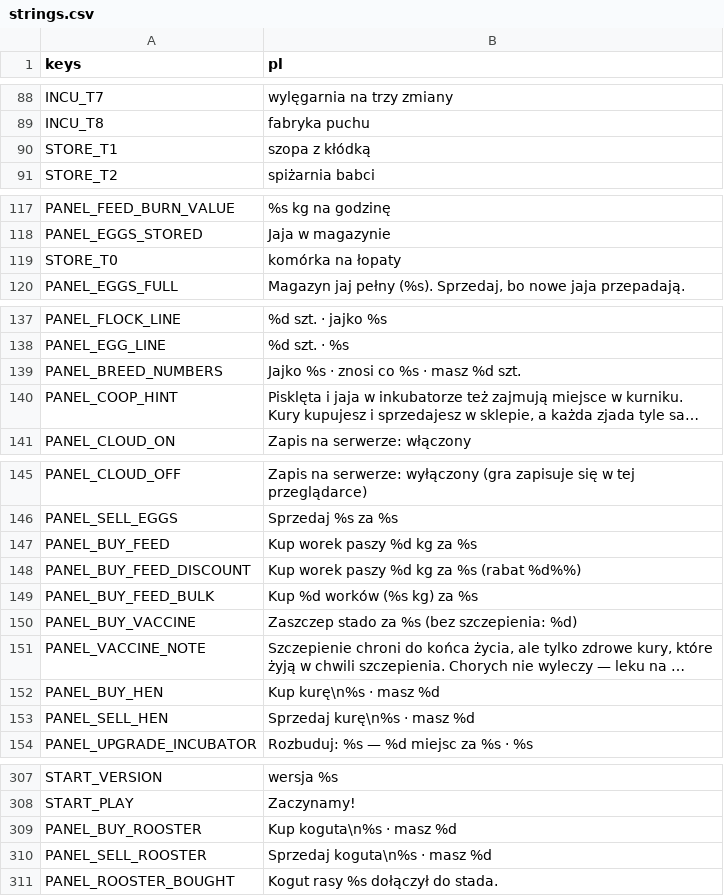
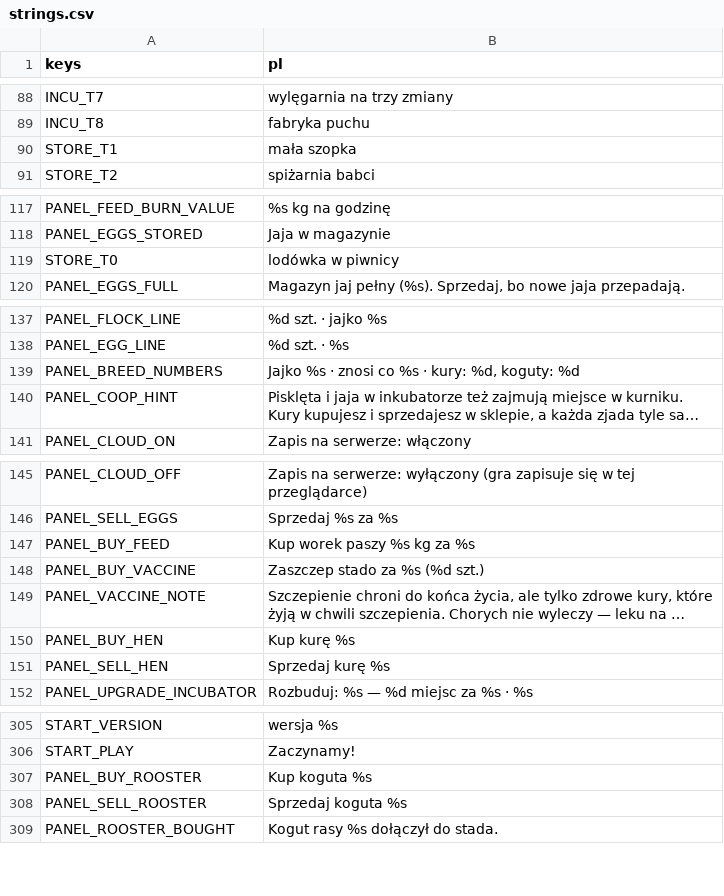
Before and after one commit to sodorn/kury, a CSV file: data/strings.csv, drawn as a sheet; only a part is shown, gaps mark what is left out; long unchanged cells end in …; removed rows and columns are numbered as before the commit, all else as after; the diff covers the shown part only; the diff names each change by its address in the sheet, - before the commit and + after, or states it on an @@ line.

```diff
--- a/data/strings.csv
+++ b/data/strings.csv
-B90 (pl): szopa z kłódką
+B90 (pl): mała szopka
-B119 (pl): komórka na łopaty
+B119 (pl): lodówka w piwnicy
-B139 (pl): Jajko %s · znosi co %s · masz %d szt.
+B139 (pl): Jajko %s · znosi co %s · kury: %d, koguty: %d
-B147 (pl): Kup worek paszy %d kg za %s
+B147 (pl): Kup worek paszy %s kg za %s
-row 148: PANEL_BUY_FEED_DISCOUNT | Kup worek paszy %d kg za %s (rabat %d%%)
-row 149: PANEL_BUY_FEED_BULK | Kup %d worków (%s kg) za %s
-B148 (pl): Zaszczep stado za %s (bez szczepienia: %d)
+B148 (pl): Zaszczep stado za %s (%d szt.)
-B150 (pl): Kup kurę\n%s · masz %d
+B150 (pl): Kup kurę %s
-B151 (pl): Sprzedaj kurę\n%s · masz %d
+B151 (pl): Sprzedaj kurę %s
-B307 (pl): Kup koguta\n%s · masz %d
+B307 (pl): Kup koguta %s
-B308 (pl): Sprzedaj koguta\n%s · masz %d
+B308 (pl): Sprzedaj koguta %s
```
Also changed, not shown: 35 added rows and 2 edited cells elsewhere in this file, 45 other files.
